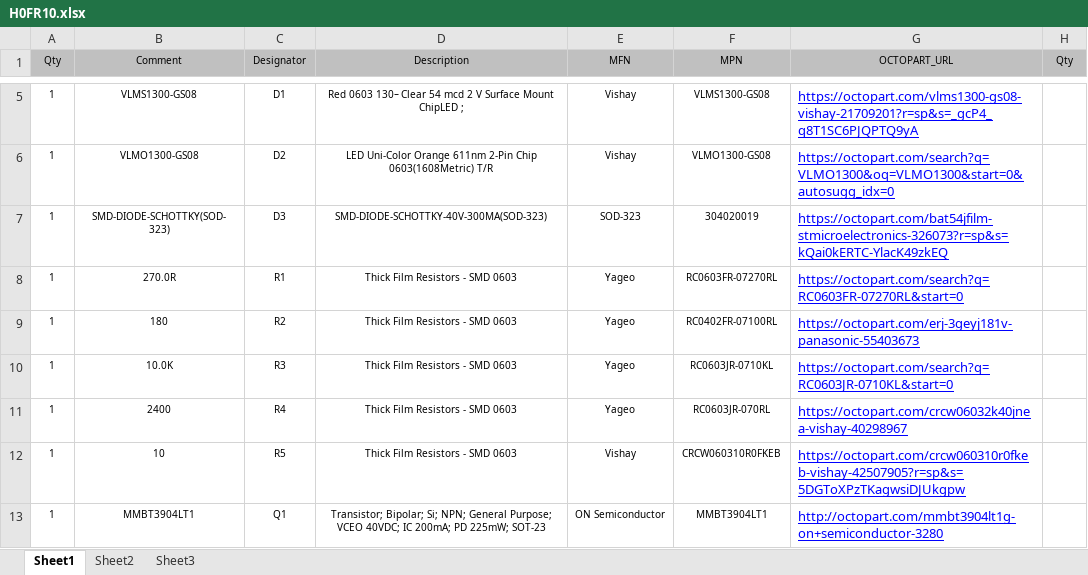
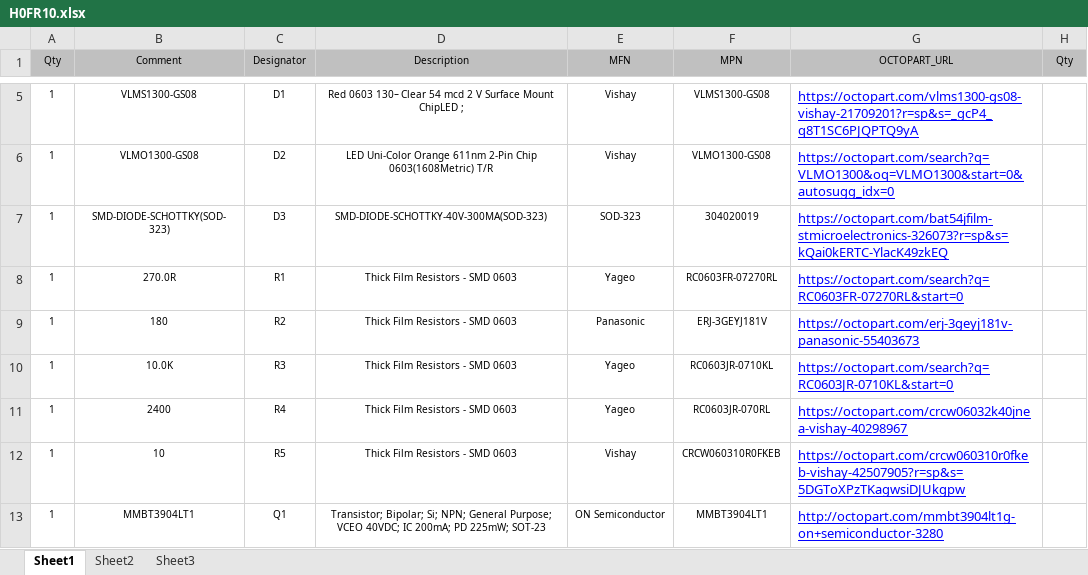
Before and after one commit to HexabitzPlatform/H0FR1x-Hardware, an Excel workbook: H0FR10/Released/BOM/H0FR10.xlsx, sheet Sheet1, drawn as a sheet; only a part is shown, gaps mark what is left out; values as stored, in another font and other column widths than the file's, no borders; the diff names each change by its address in the sheet, - before the commit and + after, or states it on an @@ line.

```diff
--- a/H0FR10/Released/BOM/H0FR10.xlsx (sheet Sheet1)
+++ b/H0FR10/Released/BOM/H0FR10.xlsx (sheet Sheet1)
-E9 (MFN): Yageo
+E9 (MFN): Panasonic
-F9 (MPN): RC0402FR-07100RL
+F9 (MPN): ERJ-3GEYJ181V
```
Also changed, not shown: 2 other files.
